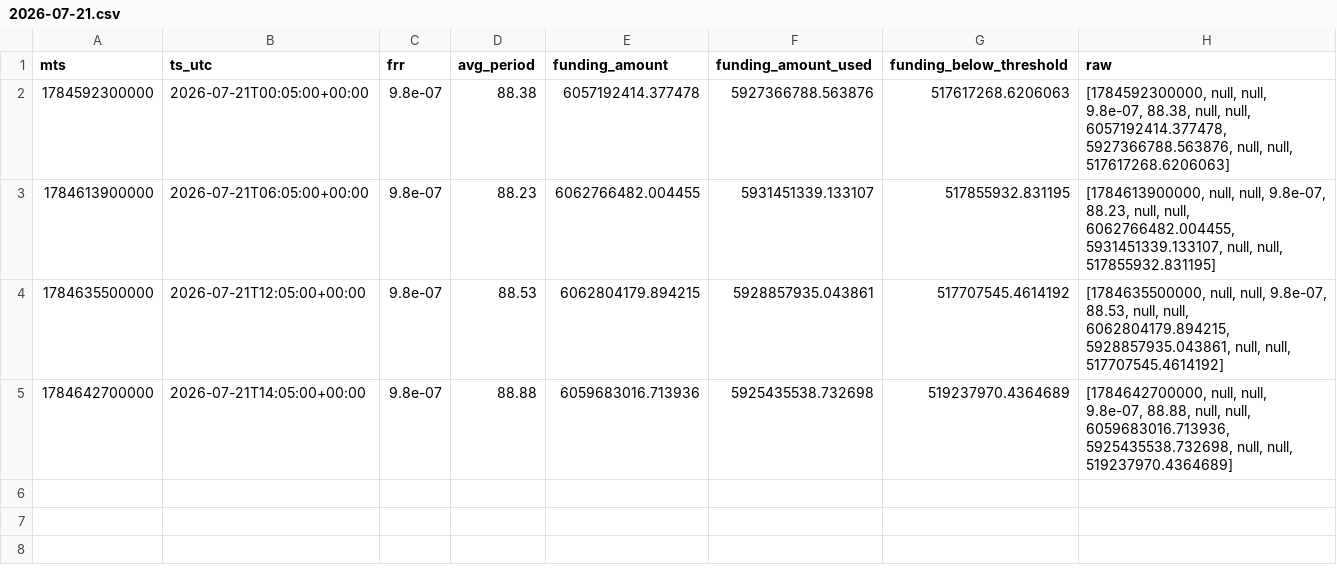
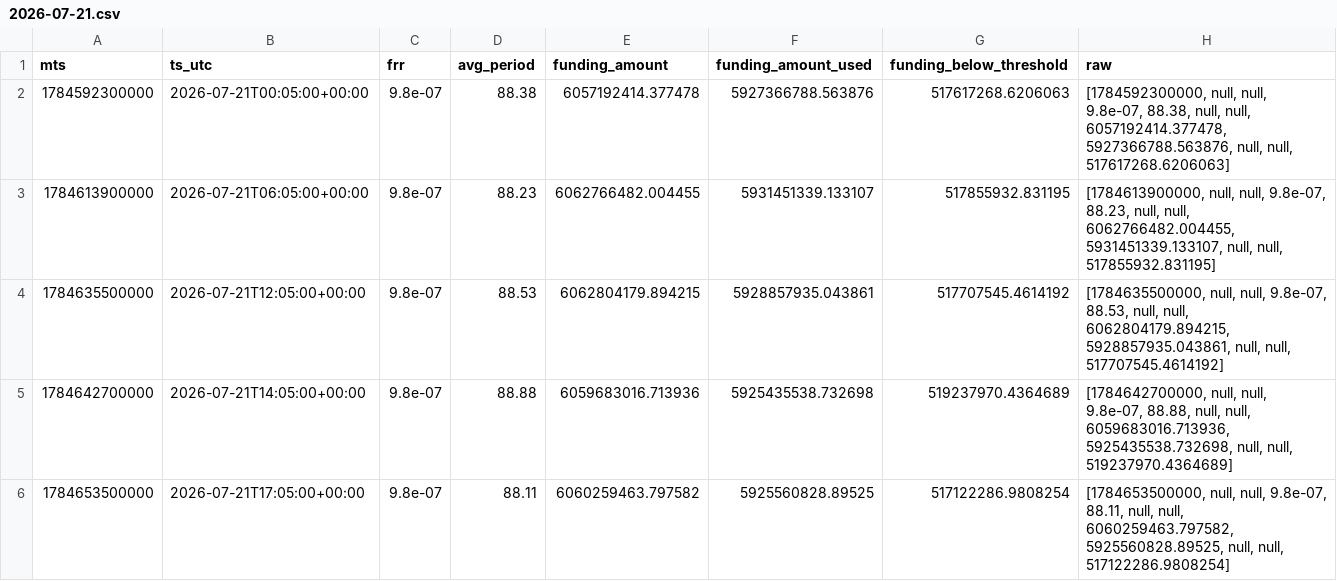
Before and after one commit to aa85192/GT_BIT_DATA, a CSV file: data/funding_stats/fUSD/2026-07-21.csv, drawn as a sheet.

```diff
--- a/data/funding_stats/fUSD/2026-07-21.csv
+++ b/data/funding_stats/fUSD/2026-07-21.csv
@@ -5 +5,2 @@ mts,ts_utc,frr,avg_period,funding_amount,funding_amount_used,funding_below_thres
 1784642700000,2026-07-21T14:05:00+00:00,9.8e-07,88.88,6059683016.713936,5925435538.732698,519237970.4364689,"[1784642700000, null, null, 9.8e-07, 88.88, null, null, 6059683016.713936, 5925435538.732698, null, null, 519237970.4364689]"
+1784653500000,2026-07-21T17:05:00+00:00,9.8e-07,88.11,6060259463.797582,5925560828.89525,517122286.9808254,"[1784653500000, null, null, 9.8e-07, 88.11, null, null, 6060259463.797582, 5925560828.89525, null, null, 517122286.9808254]"
```
Also changed, not shown: data/candles/fUSD_1m/2026-07-21.csv, 2 other files.
